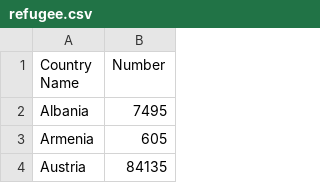
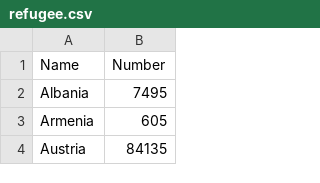
Before and after one commit to nguyengiabinh/SWIN-COS30045-DATA-VISUALIZATION, a CSV file: testing/EU Geomap/refugee.csv, drawn as a sheet; only a part is shown.

Commit message:
update
bind csv value to json name properties

```diff
--- a/testing/EU Geomap/refugee.csv
+++ b/testing/EU Geomap/refugee.csv
@@ -1,2 +1,2 @@
-Country Name,Number
+Name,Number
 Albania,7495
```
Also changed, not shown: 1 other file.
